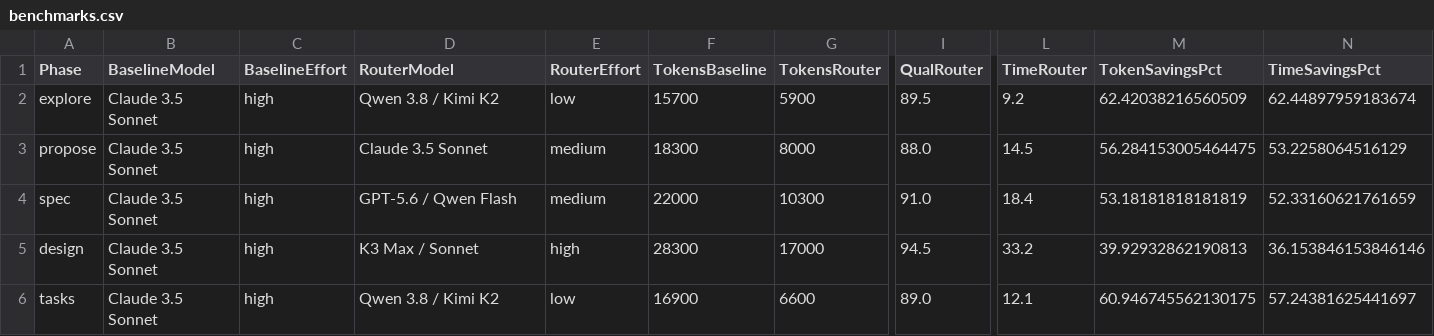
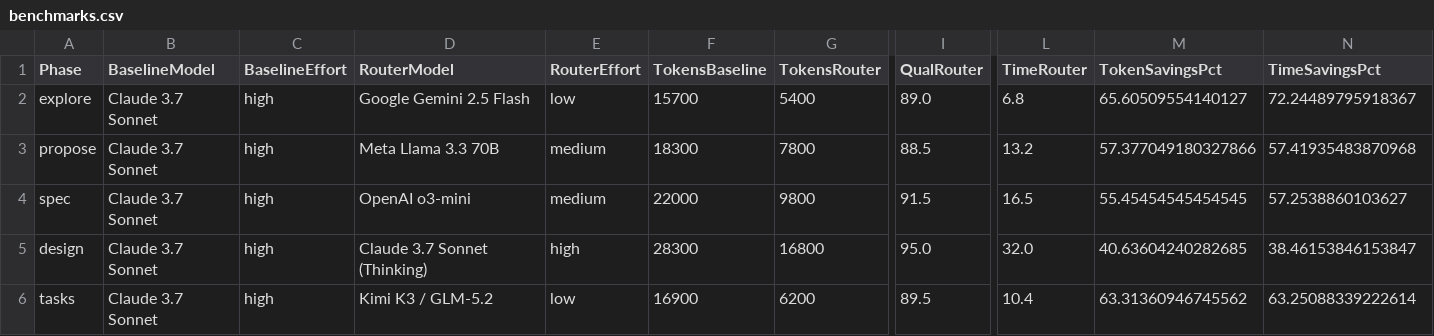
Before and after one commit to salema97/gentle-ai-model-router, a CSV file: docs/assets/benchmarks.csv, drawn as a sheet; only a part is shown, gaps mark what is left out; the diff covers the shown part only; the diff names each change by its address in the sheet, - before the commit and + after, or states it on an @@ line.

Commit message:
feat(benchmarks): update benchmark suite to latest frontier models from Anthropic, OpenAI, Kimi, Google, Meta, and GLM

```diff
--- a/docs/assets/benchmarks.csv
+++ b/docs/assets/benchmarks.csv
-B2:B6 (BaselineModel): Claude 3.5 Sonnet
+B2:B6 (BaselineModel): Claude 3.7 Sonnet
-D2 (RouterModel): Qwen 3.8 / Kimi K2
+D2 (RouterModel): Google Gemini 2.5 Flash
-G2 (TokensRouter): 5900
+G2 (TokensRouter): 5400
-I2 (QualRouter): 89.5
+I2 (QualRouter): 89.0
-L2 (TimeRouter): 9.2
+L2 (TimeRouter): 6.8
-M2 (TokenSavingsPct): 62.42038216560509
+M2 (TokenSavingsPct): 65.60509554140127
-N2 (TimeSavingsPct): 62.44897959183674
+N2 (TimeSavingsPct): 72.24489795918367
-D3 (RouterModel): Claude 3.5 Sonnet
+D3 (RouterModel): Meta Llama 3.3 70B
-G3 (TokensRouter): 8000
+G3 (TokensRouter): 7800
-I3 (QualRouter): 88.0
+I3 (QualRouter): 88.5
-L3 (TimeRouter): 14.5
+L3 (TimeRouter): 13.2
-M3 (TokenSavingsPct): 56.284153005464475
+M3 (TokenSavingsPct): 57.377049180327866
-N3 (TimeSavingsPct): 53.2258064516129
+N3 (TimeSavingsPct): 57.41935483870968
-D4 (RouterModel): GPT-5.6 / Qwen Flash
+D4 (RouterModel): OpenAI o3-mini
-G4 (TokensRouter): 10300
+G4 (TokensRouter): 9800
-I4 (QualRouter): 91.0
+I4 (QualRouter): 91.5
-L4 (TimeRouter): 18.4
+L4 (TimeRouter): 16.5
-M4 (TokenSavingsPct): 53.18181818181819
+M4 (TokenSavingsPct): 55.45454545454545
-N4 (TimeSavingsPct): 52.33160621761659
+N4 (TimeSavingsPct): 57.2538860103627
-D5 (RouterModel): K3 Max / Sonnet
+D5 (RouterModel): Claude 3.7 Sonnet (Thinking)
-G5 (TokensRouter): 17000
+G5 (TokensRouter): 16800
-I5 (QualRouter): 94.5
+I5 (QualRouter): 95.0
-L5 (TimeRouter): 33.2
+L5 (TimeRouter): 32.0
-M5 (TokenSavingsPct): 39.92932862190813
+M5 (TokenSavingsPct): 40.63604240282685
-N5 (TimeSavingsPct): 36.153846153846146
+N5 (TimeSavingsPct): 38.46153846153847
-D6 (RouterModel): Qwen 3.8 / Kimi K2
+D6 (RouterModel): Kimi K3 / GLM-5.2
-G6 (TokensRouter): 6600
+G6 (TokensRouter): 6200
-I6 (QualRouter): 89.0
+I6 (QualRouter): 89.5
-L6 (TimeRouter): 12.1
+L6 (TimeRouter): 10.4
-M6 (TokenSavingsPct): 60.946745562130175
+M6 (TokenSavingsPct): 63.31360946745562
-N6 (TimeSavingsPct): 57.24381625441697
+N6 (TimeSavingsPct): 63.25088339222614
```
Also changed, not shown: 14 edited cells elsewhere in this file, 7 other files.
